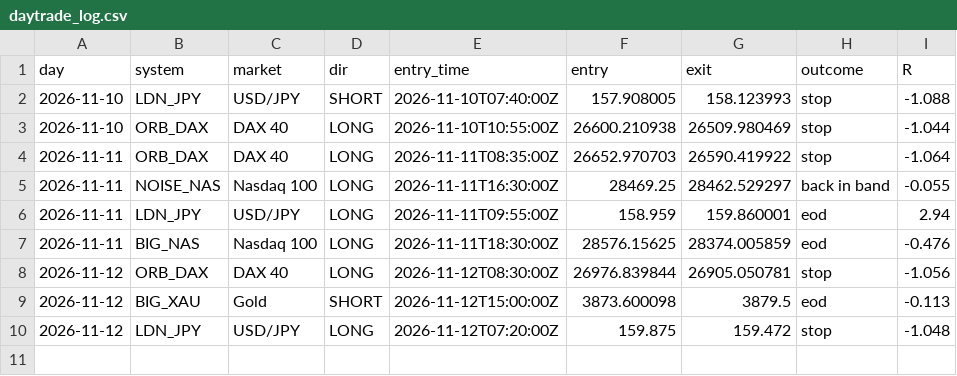
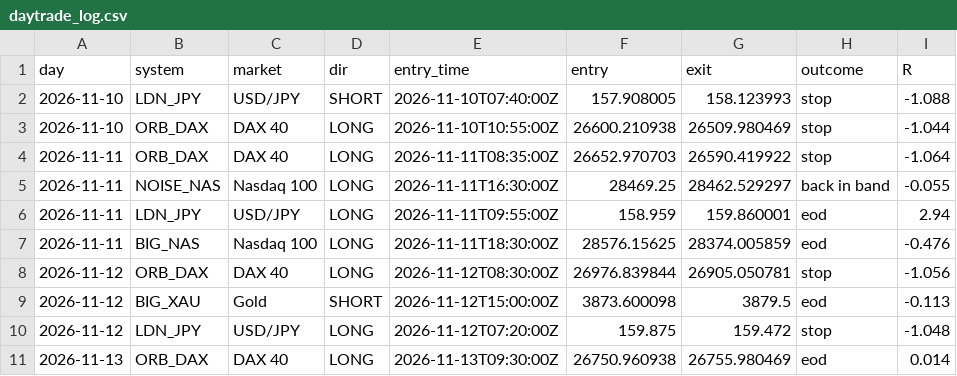
Before and after one commit to kamalelmesbahi45-design/trading-bot, a CSV file: data/daytrade_log.csv, drawn as a sheet.

```diff
--- a/data/daytrade_log.csv
+++ b/data/daytrade_log.csv
@@ -10 +10,2 @@ day,system,market,dir,entry_time,entry,exit,outcome,R
 2026-11-12,LDN_JPY,USD/JPY,LONG,2026-11-12T07:20:00Z,159.875,159.472,stop,-1.048
+2026-11-13,ORB_DAX,DAX 40,LONG,2026-11-13T09:30:00Z,26750.960938,26755.980469,eod,0.014
```
Also changed, not shown: 2 other files.
